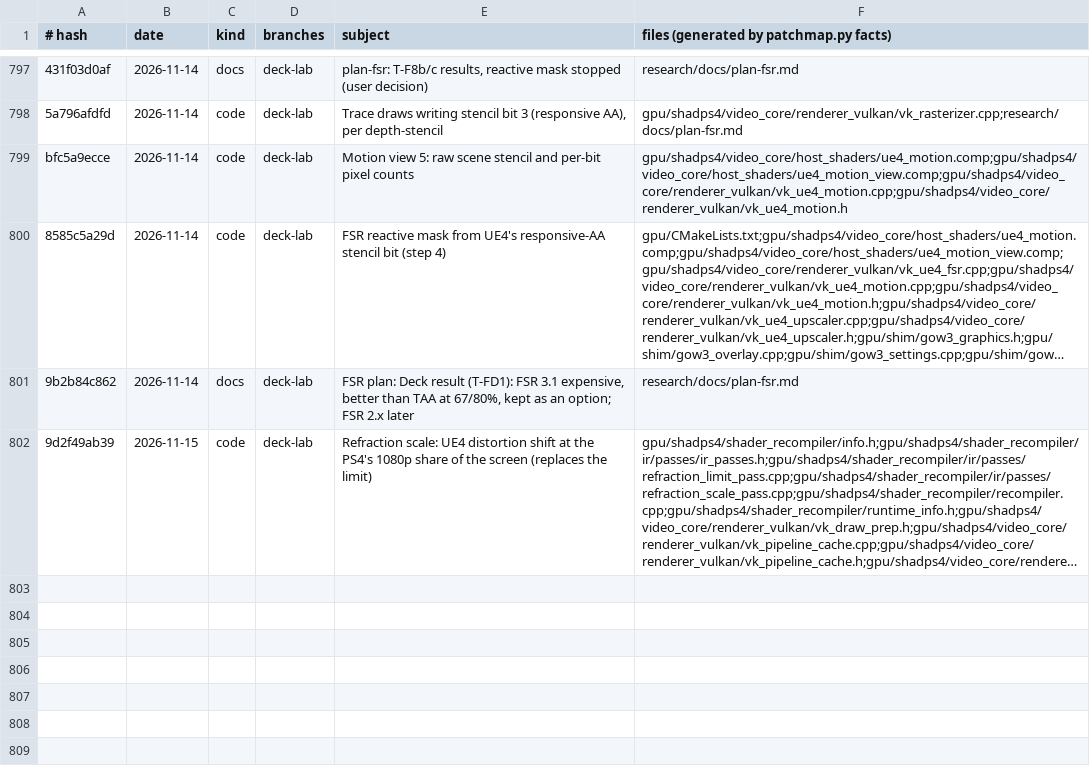
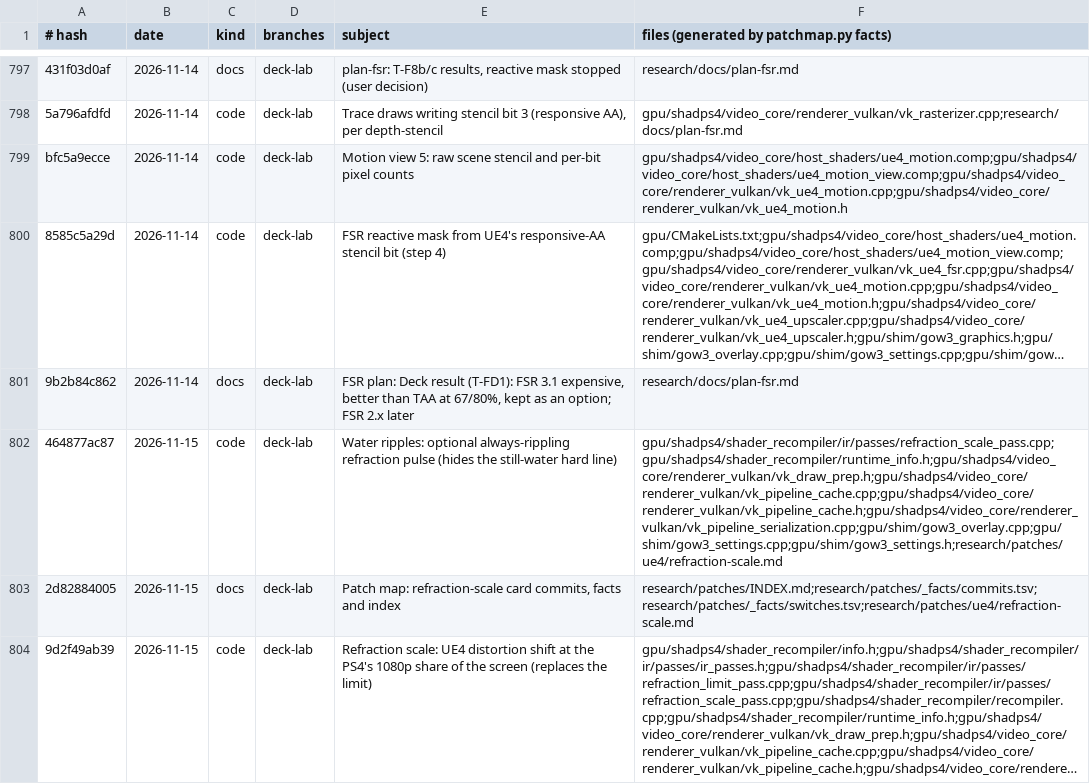
Before and after one commit to BevelTipDrip/medievil_2019_pc_port, a TSV file: research/patches/_facts/commits.tsv, drawn as a sheet; only a part is shown, gaps mark what is left out; long unchanged cells end in …; the diff names each change by its address in the sheet, - before the commit and + after, or states it on an @@ line.

```diff
--- a/research/patches/_facts/commits.tsv
+++ b/research/patches/_facts/commits.tsv
+row 802: 464877ac87 | 2026-11-15 | code | deck-lab | Water ripples: optional always-rippling refraction pulse (hides the still-water hard line) | gpu/shadps4/shader_recompiler/ir/passes/refraction_scale_pass.cpp;gpu/shadps4/shader_recompiler/runtime_info.h;gpu/shadps4/video_core/renderer_vulkan/vk_draw_prep.h;gpu/shadps4/video_core/renderer_vulkan/vk_pipeline_cache.cpp;gpu/shadps4/video_core/renderer_vulkan/vk_pipeline_cache.h;gpu/shadps4/video_core/renderer_vulkan/vk_pipeline_serialization.cpp;gpu/shim/gow3_overlay.cpp;gpu/shim/gow3_settings.cpp;gpu/shim/gow3_settings.h;research/patches/ue4/refraction-scale.md
+row 803: 2d82884005 | 2026-11-15 | docs | deck-lab | Patch map: refraction-scale card commits, facts and index | research/patches/INDEX.md;research/patches/_facts/commits.tsv;research/patches/_facts/switches.tsv;research/patches/ue4/refraction-scale.md
```
Also changed, not shown: research/patches/_facts/switches.tsv, 1 other file.
